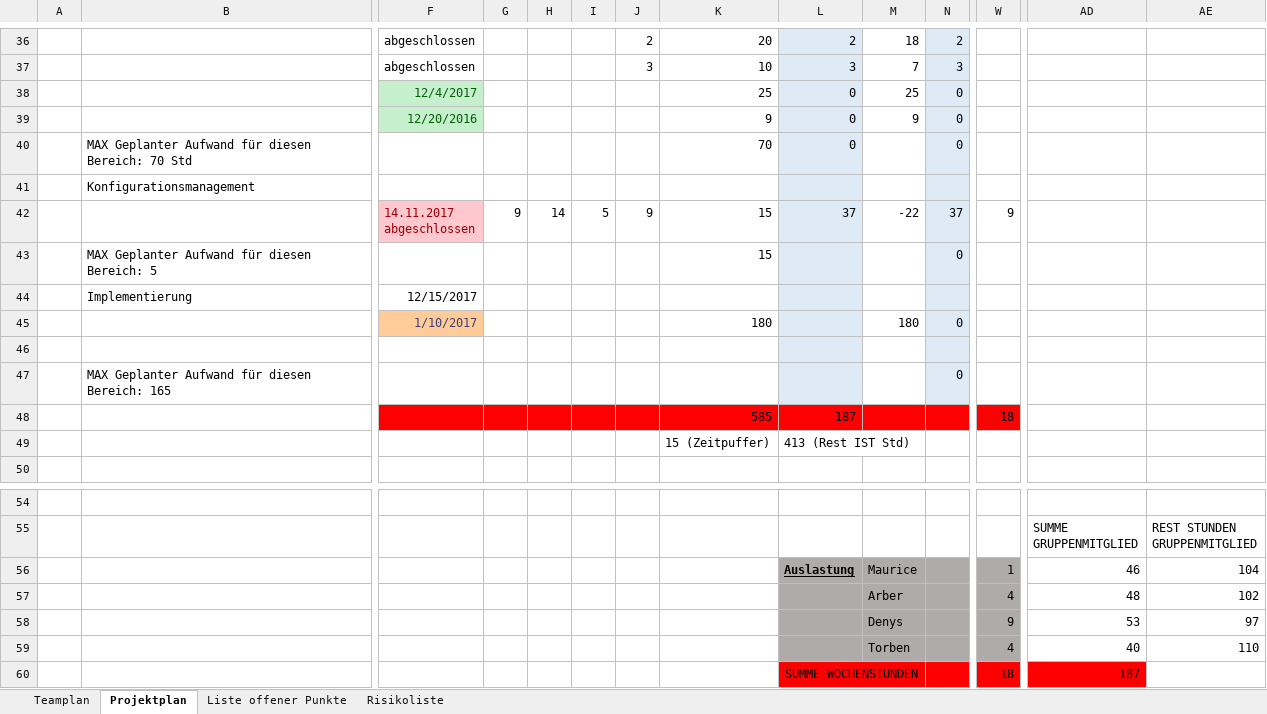
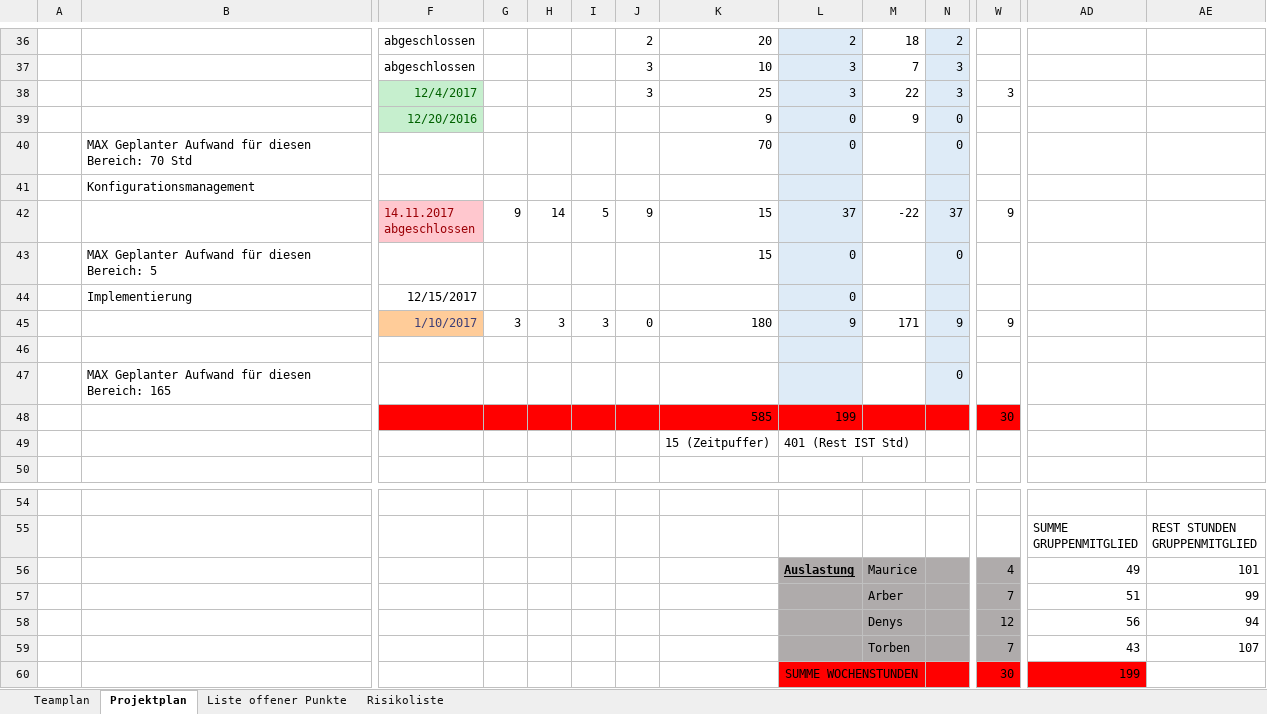
Before and after one commit to OnlineClicker/Rep, an Excel workbook: Projektplan Online Clicker.xlsx, sheet Projektplan, drawn as a sheet; only a part is shown, gaps mark what is left out; values as stored, in another font and other column widths than the file's, no borders; conditional formats not drawn; removed rows and columns are numbered as before the commit, all else as after; rows hold the shown columns only; the diff names each change by its address in the sheet, - before the commit and + after, or states it on an @@ line.

Commit message:
Add files via upload

```diff
--- a/Projektplan Online Clicker.xlsx (sheet Projektplan)
+++ b/Projektplan Online Clicker.xlsx (sheet Projektplan)
-row 38:  |  | 12/4/2017 |  |  |  |  | 25 | 0 | 25 | 0
+row 38:  |  | 12/4/2017 |  |  |  | 3 | 25 | 3 | 22 | 3 | 3
-L43:L44: (empty)
+L43:L44: 0
-row 45:  |  | 1/10/2017 |  |  |  |  | 180 |  | 180 | 0
+row 45:  |  | 1/10/2017 | 3 | 3 | 3 | 0 | 180 | 9 | 171 | 9 | 9
-L48: 187
+L48: 199
-W48: 18
+W48: 30
-L49: 413 (Rest IST Std)
+L49: 401 (Rest IST Std)
-W56: 1
+W56: 4
-AD56: 46
+AD56: 49
-AE56: 104
+AE56: 101
-W57: 4
+W57: 7
-AD57: 48
+AD57: 51
-AE57: 102
+AE57: 99
-W58: 9
+W58: 12
-AD58: 53
+AD58: 56
-AE58: 97
+AE58: 94
-W59: 4
+W59: 7
-AD59: 40
+AD59: 43
-AE59: 110
+AE59: 107
-W60: 18
+W60: 30
-AD60: 187
+AD60: 199
```
